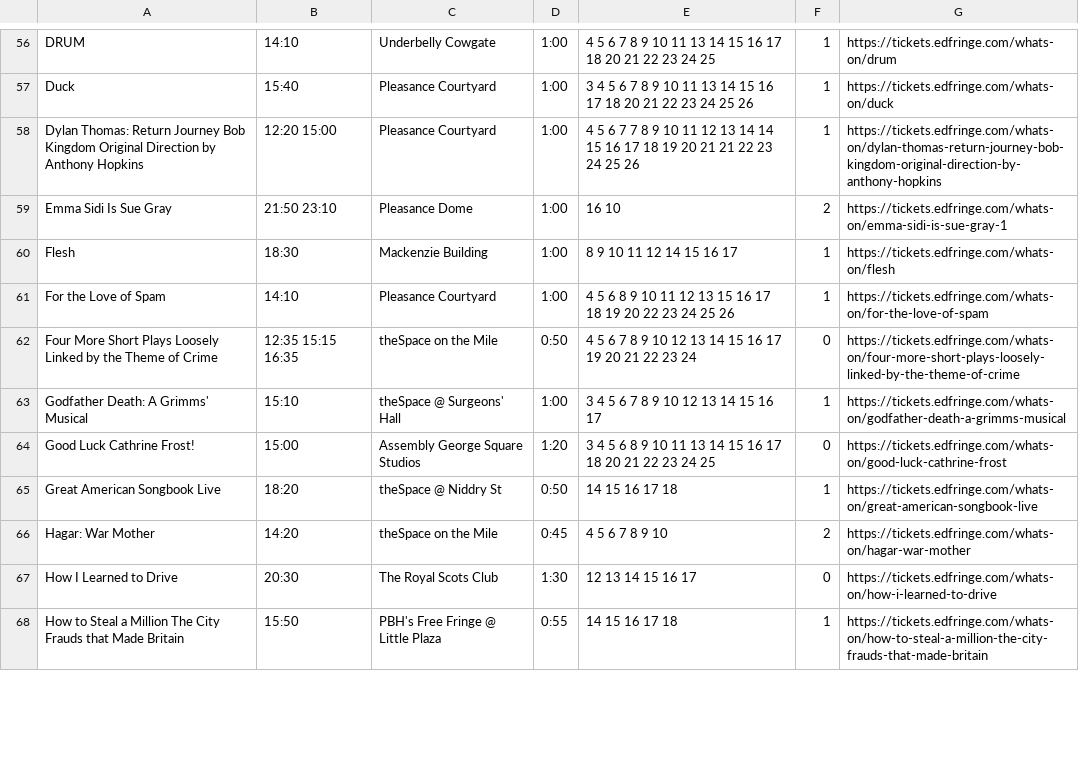
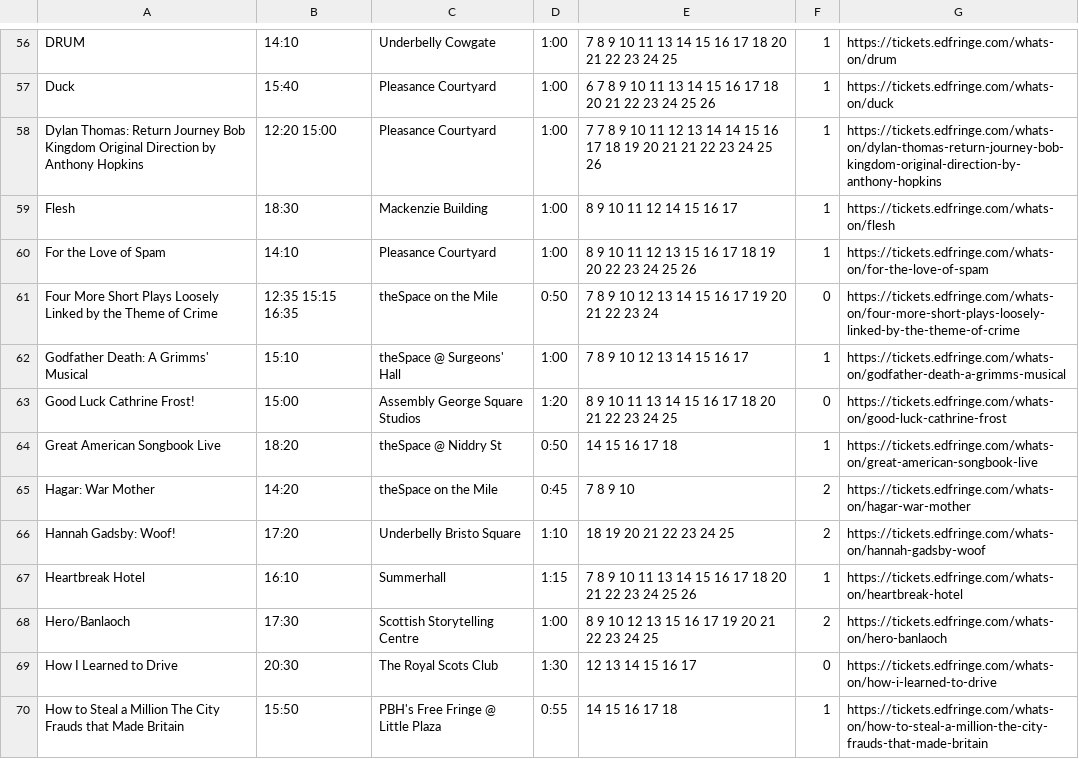
Before and after one commit to richardl62/fringe-favourites, a CSV file: favourites.csv, drawn as a sheet; only a part is shown, gaps mark what is left out; removed rows and columns are numbered as before the commit, all else as after; the diff covers the shown part only; the diff names each change by its address in the sheet, - before the commit and + after, or states it on an @@ line.

```diff
--- a/favourites.csv
+++ b/favourites.csv
-E56: 4 5 6 7 8…
+E56: 7 8…
-E57: 3 4 5 6 7…
+E57: 6 7…
-E58: 4 5 6 7 7…
+E58: 7 7…
-row 59: Emma Sidi Is Sue Gray | 21:50 23:10 | Pleasance Dome | 1:00 | 16 10 | 2 | https://tickets.edfringe.com/whats-on/emma-sidi-is-sue-gray-1
-E60: 4 5 6 8 9…
+E60: 8 9…
-E61: 4 5 6 7 8…
+E61: 7 8…
-E62: 3 4 5 6 7 8 9 10 12 13 14 15 16 17
+E62: 7 8 9 10 12 13 14 15 16 17
-E63: 3 4 5 6 8 9…
+E63: 8 9…
-E65: 4 5 6 7 8 9 10
+E65: 7 8 9 10
+row 66: Hannah Gadsby: Woof! | 17:20 | Underbelly Bristo Square | 1:10 | 18 19 20 21 22 23 24 25 | 2 | https://tickets.edfringe.com/whats-on/hannah-gadsby-woof
+row 67: Heartbreak Hotel | 16:10 | Summerhall | 1:15 | 7 8 9 10 11 13 14 15 16 17 18 20 21 22 23 24 25 26 | 1 | https://tickets.edfringe.com/whats-on/heartbreak-hotel
+row 68: Hero/Banlaoch | 17:30 | Scottish Storytelling Centre | 1:00 | 8 9 10 12 13 15 16 17 19 20 21 22 23 24 25 | 2 | https://tickets.edfringe.com/whats-on/hero-banlaoch
```
Also changed, not shown: 4 added rows, 1 removed row and 83 edited cells elsewhere in this file, 5 other files.
